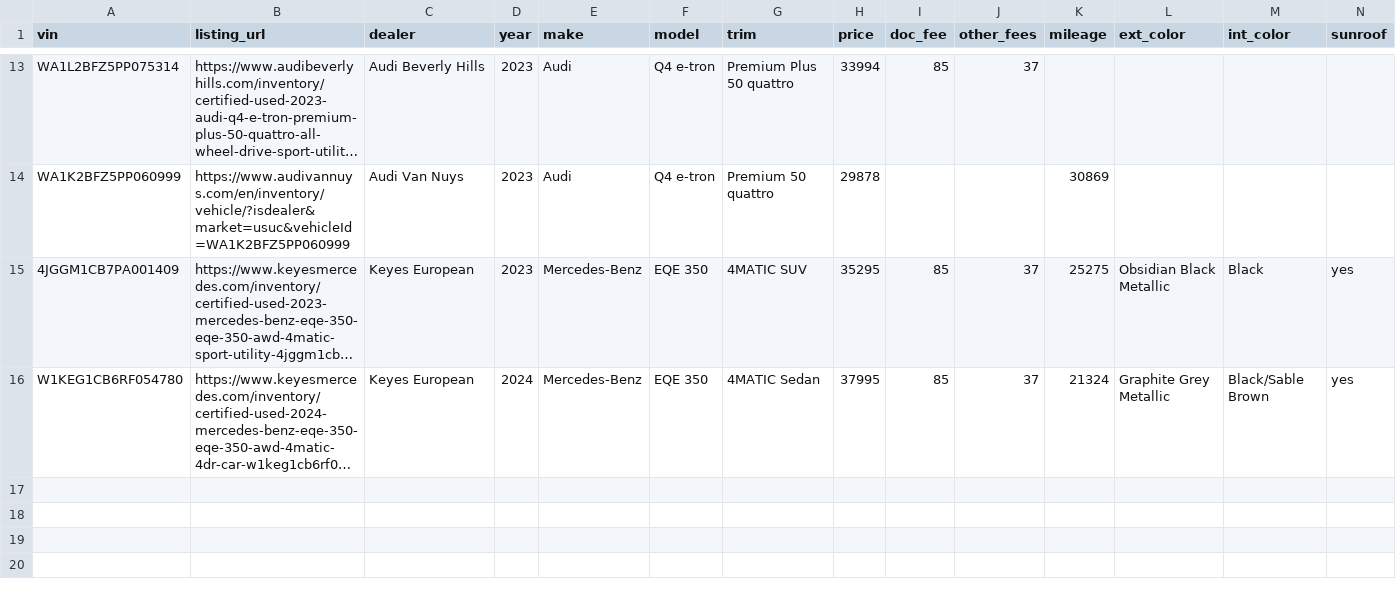
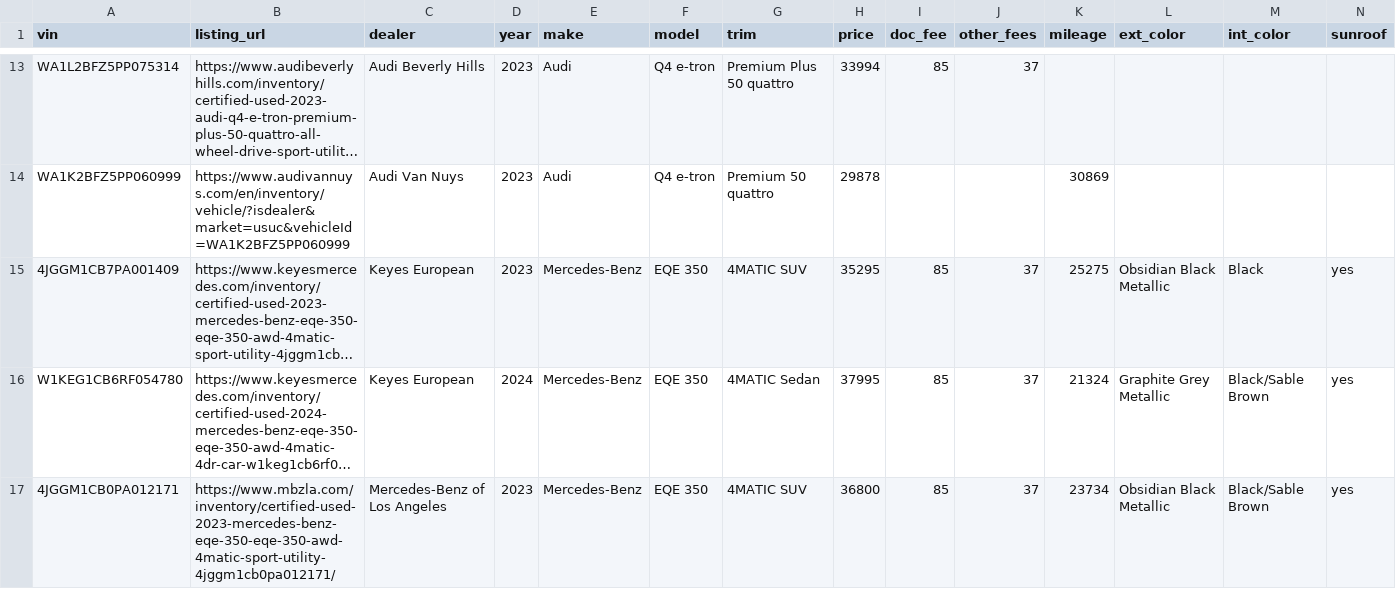
Before and after one commit to jhpdrbl/Car-finder-Ross, a CSV file: data/manual_listings.csv, drawn as a sheet; only a part is shown, gaps mark what is left out; long unchanged cells end in …; rows hold the shown columns only; the diff names each change by its address in the sheet, - before the commit and + after, or states it on an @@ line.

```diff
--- a/data/manual_listings.csv
+++ b/data/manual_listings.csv
+row 17: 4JGGM1CB0PA012171 | https://www.mbzla.com/inventory/certified-used-2023-mercedes-benz-eqe-350-eqe-350-awd-4matic-sport-utility-4jggm1cb0pa012171/ | Mercedes-Benz of Los Angeles | 2023 | Mercedes-Benz | EQE 350 | 4MATIC SUV | 36800 | 85 | 37 | 23734 | Obsidian Black Metallic | Black/Sable Brown | yes
```
Also changed, not shown: data/confirmed.csv, 2 other files.
